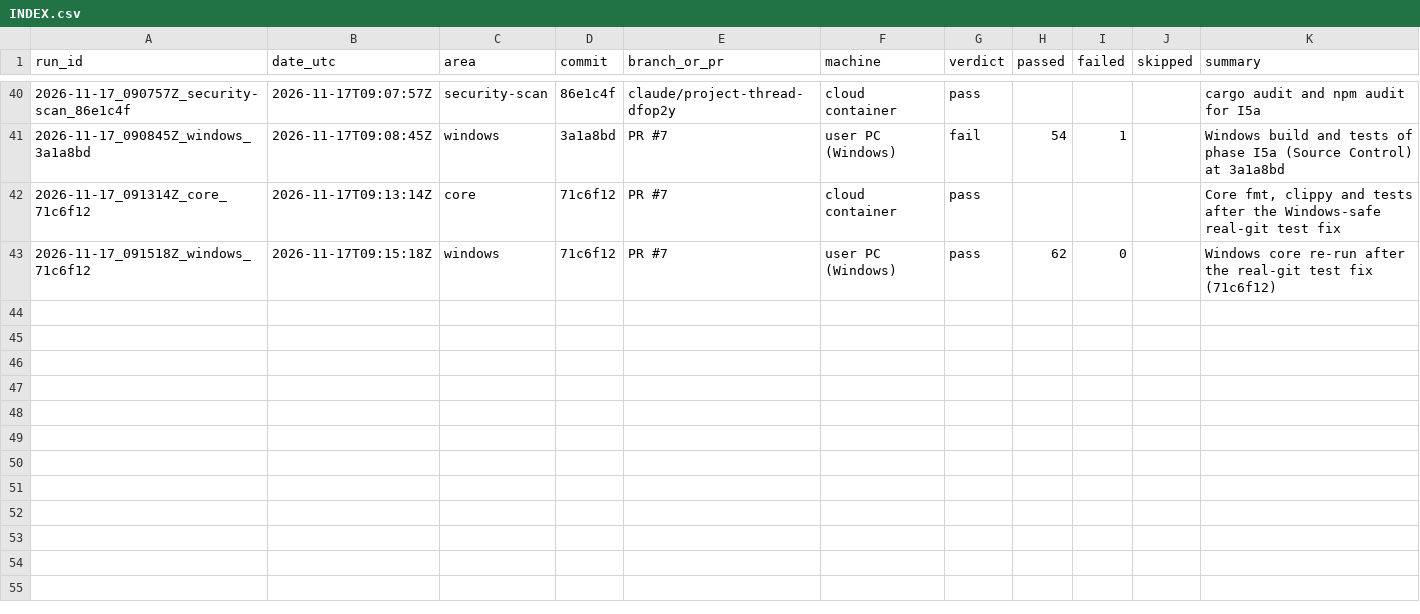
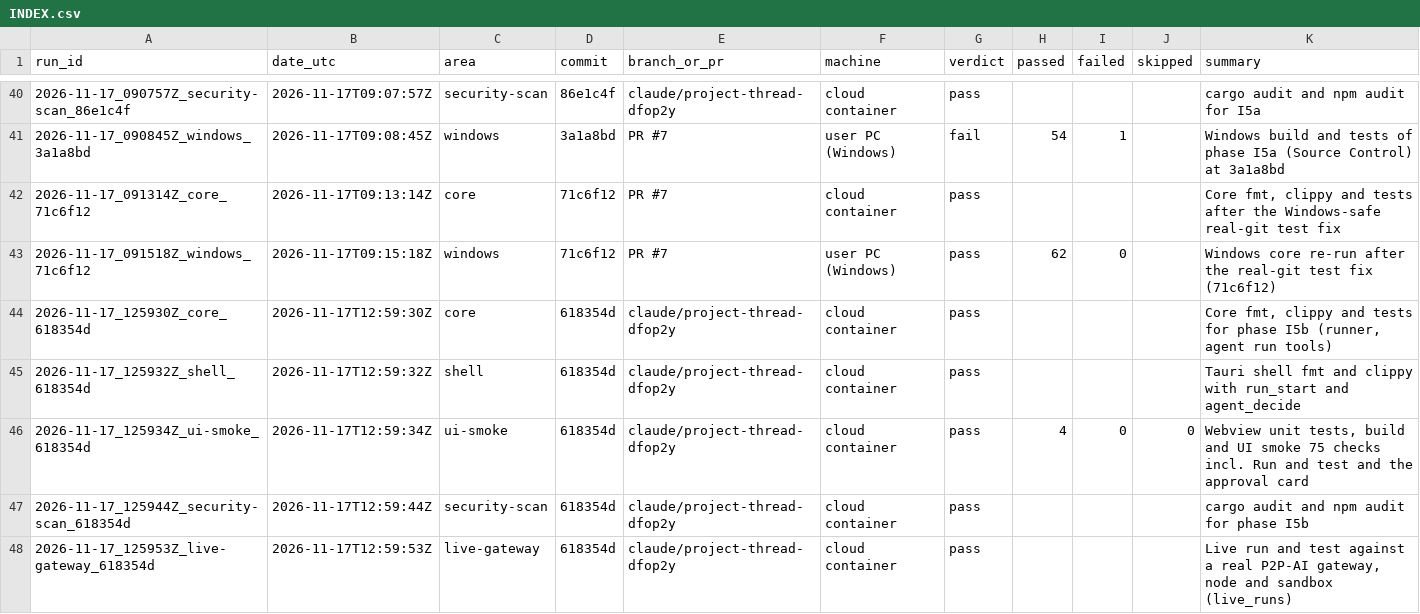
Before and after one commit to Shatoshinakamoto/P2P-AI-IDE, a CSV file: HistoryTest/INDEX.csv, drawn as a sheet; only a part is shown, gaps mark what is left out.

```diff
--- a/HistoryTest/INDEX.csv
+++ b/HistoryTest/INDEX.csv
@@ -43 +43,6 @@ run_id,date_utc,area,commit,branch_or_pr,machine,verdict,passed,failed,skipped,s
 2026-11-17_091518Z_windows_71c6f12,2026-11-17T09:15:18Z,windows,71c6f12,PR #7,user PC (Windows),pass,62,0,,Windows core re-run after the real-git test fix (71c6f12)
+2026-11-17_125930Z_core_618354d,2026-11-17T12:59:30Z,core,618354d,claude/project-thread-dfop2y,cloud container,pass,,,,"Core fmt, clippy and tests for phase I5b (runner, agent run tools)"
+2026-11-17_125932Z_shell_618354d,2026-11-17T12:59:32Z,shell,618354d,claude/project-thread-dfop2y,cloud container,pass,,,,Tauri shell fmt and clippy with run_start and agent_decide
+2026-11-17_125934Z_ui-smoke_618354d,2026-11-17T12:59:34Z,ui-smoke,618354d,claude/project-thread-dfop2y,cloud container,pass,4,0,0,"Webview unit tests, build and UI smoke 75 checks incl. Run and test and the approval card"
+2026-11-17_125944Z_security-scan_618354d,2026-11-17T12:59:44Z,security-scan,618354d,claude/project-thread-dfop2y,cloud container,pass,,,,cargo audit and npm audit for phase I5b
+2026-11-17_125953Z_live-gateway_618354d,2026-11-17T12:59:53Z,live-gateway,618354d,claude/project-thread-dfop2y,cloud container,pass,,,,"Live run and test against a real P2P-AI gateway, node and sandbox (live_runs)"
```
Also changed, not shown: 33 other files.
